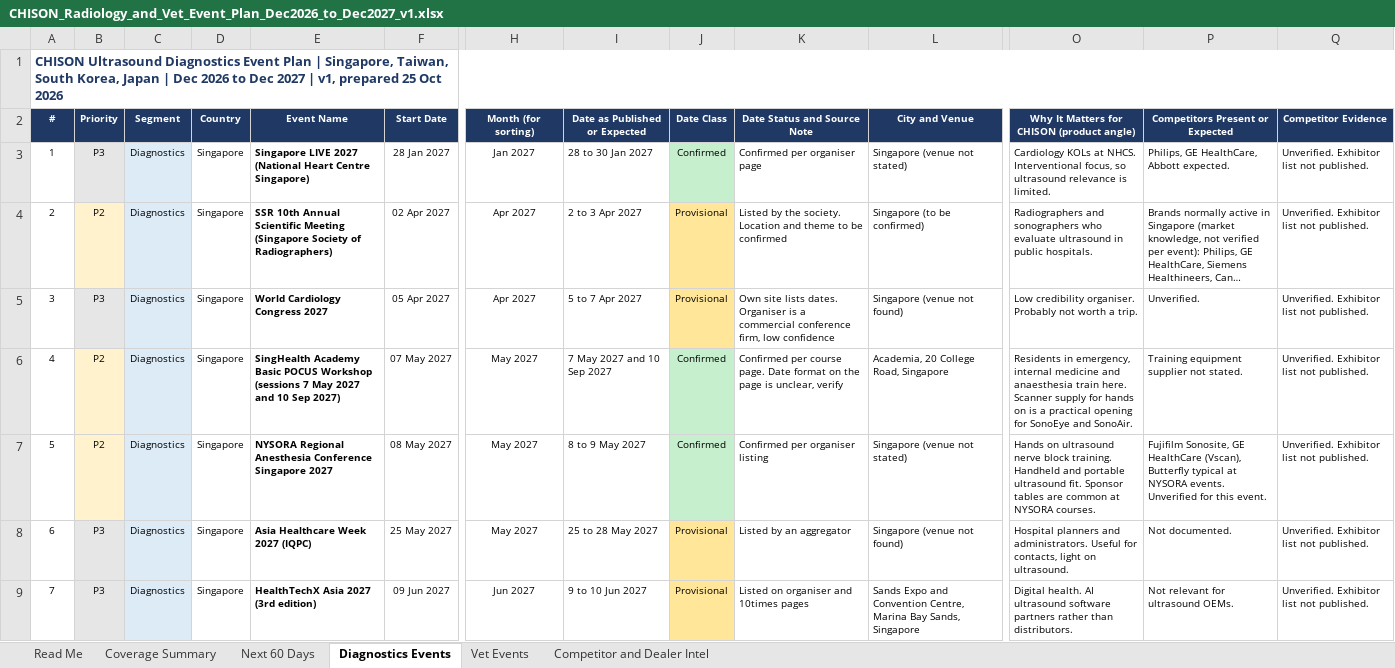
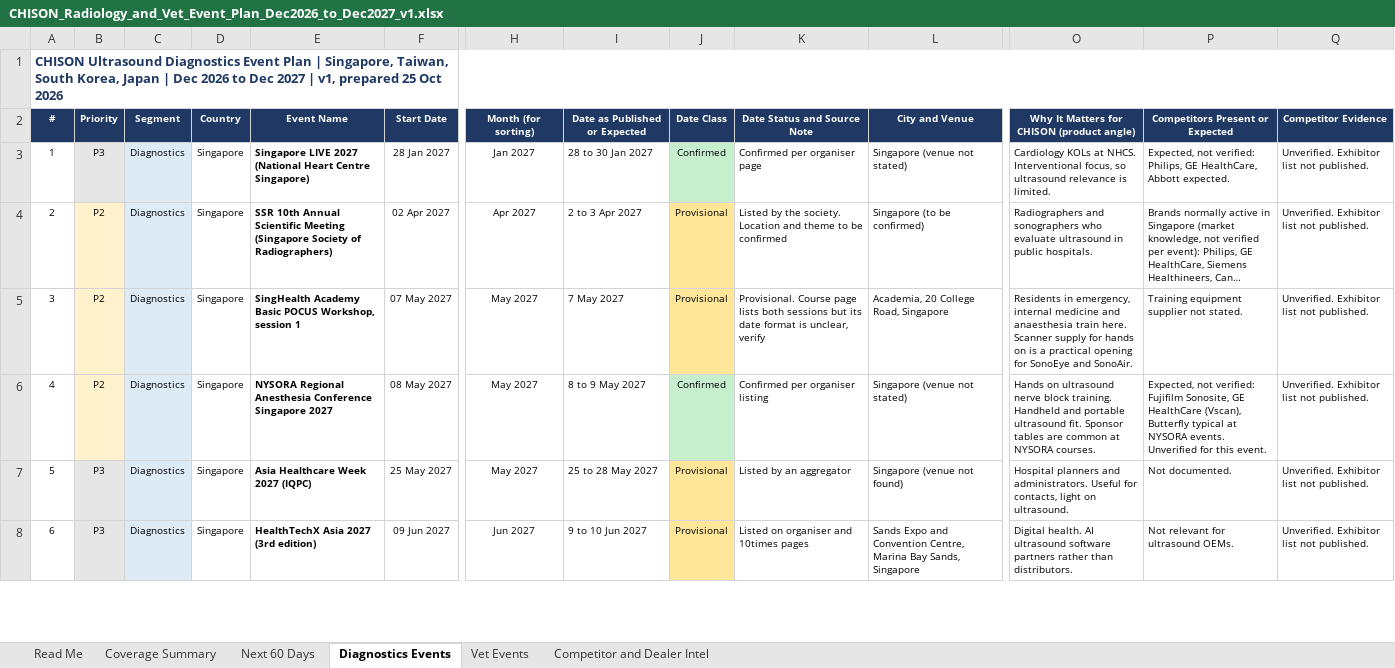
Before and after one commit to caspertanch/Korea-Dealer, an Excel workbook: Events/CHISON_Radiology_and_Vet_Event_Plan_Dec2026_to_Dec2027_v1.xlsx, sheet Diagnostics Events, drawn as a sheet; only a part is shown, gaps mark what is left out; long unchanged cells end in …; values as stored, in another font and other column widths than the file's, no borders; charts and pictures not drawn; removed rows and columns are numbered as before the commit, all else as after; rows hold the shown columns only; the diff covers the shown part only; the diff names each change by its address in the sheet, - before the commit and + after, or states it on an @@ line.

```diff
--- a/Events/CHISON_Radiology_and_Vet_Event_Plan_Dec2026_to_Dec2027_v1.xlsx (sheet Diagnostics Events)
+++ b/Events/CHISON_Radiology_and_Vet_Event_Plan_Dec2026_to_Dec2027_v1.xlsx (sheet Diagnostics Events)
-P3 (Competitors Present or Expected): Philips, GE…
+P3 (Competitors Present or Expected): Expected, not verified: Philips, GE…
-row 5: 3 | P3 | Diagnostics | Singapore | World Cardiology Congress 2027 | 05 Apr 2027 | Apr 2027 | 5 to 7 Apr 2027 | Provisional | Own site lists dates. Organiser is a commercial conference firm, low confidence | Singapore (venue not found) | Low credibility organiser. Probably not worth a trip. | Unverified. | Unverified. Exhibitor list not published.
-A5 (#): 4
+A5 (#): 3
-E5 (Event Name): …Basic POCUS Workshop (sessions 7 May 2027 and 10 Sep 2027)
+E5 (Event Name): …Basic POCUS Workshop, session 1
-I5 (Date as Published or Expected): 7 May 2027 and 10 Sep 2027
+I5 (Date as Published or Expected): 7 May 2027
-J5 (Date Class): Confirmed
+J5 (Date Class): Provisional
-J5 fill: #C6EFCE
+J5 fill: #FFE699
-K5 (Date Status and Source Note): Confirmed per course page. Date format on the page is unclear,…
+K5 (Date Status and Source Note): Provisional. Course page lists both sessions but its date format is unclear,…
-A6 (#): 5
+A6 (#): 4
-P6 (Competitors Present or Expected): Fujifilm Sonosite,…
+P6 (Competitors Present or Expected): Expected, not verified: Fujifilm Sonosite,…
-A7 (#): 6
+A7 (#): 5
-A8 (#): 7
+A8 (#): 6
```
Also changed, not shown: 1 added row, 46 edited cells and cell formats elsewhere in this sheet, sheet Vet Events, sheet Coverage Summary, sheet Read Me, sheet Competitor and Dealer Intel, sheet Next 60 Days, formulas that keep their value, 1 other file.
